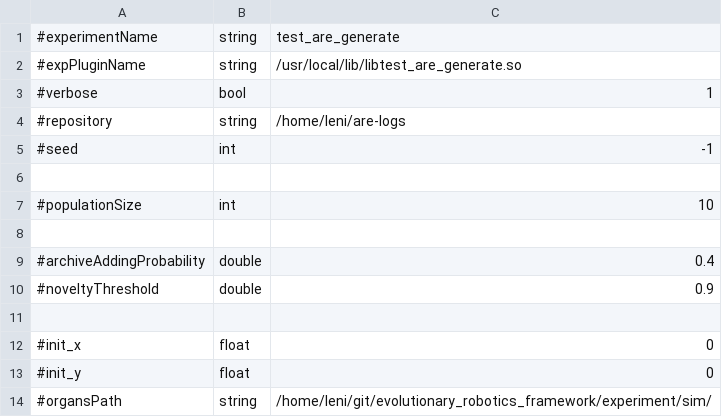
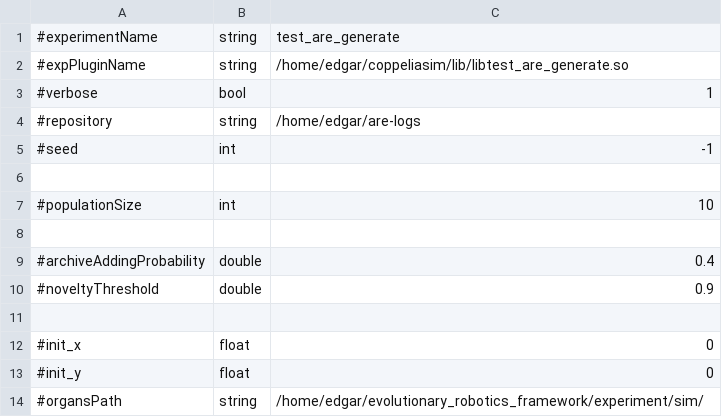
Before and after one commit to AutonomousRoboticEvolution/AREFramework, a CSV file: experiments/test_are_generate/parameters.csv, drawn as a sheet.

```diff
--- a/experiments/test_are_generate/parameters.csv
+++ b/experiments/test_are_generate/parameters.csv
@@ -1,5 +1,5 @@
 #experimentName,string,test_are_generate
-#expPluginName,string,/usr/local/lib/libtest_are_generate.so
+#expPluginName,string,/home/edgar/coppeliasim/lib/libtest_are_generate.so
 #verbose,bool,1
-#repository,string,/home/leni/are-logs
+#repository,string,/home/edgar/are-logs
 #seed,int,-1
@@ -13,2 +13,2 @@
 #init_y,float,0
-#organsPath,string,/home/leni/git/evolutionary_robotics_framework/experiment/sim/
+#organsPath,string,/home/edgar/evolutionary_robotics_framework/experiment/sim/
```
Also changed, not shown: 1 other file.
